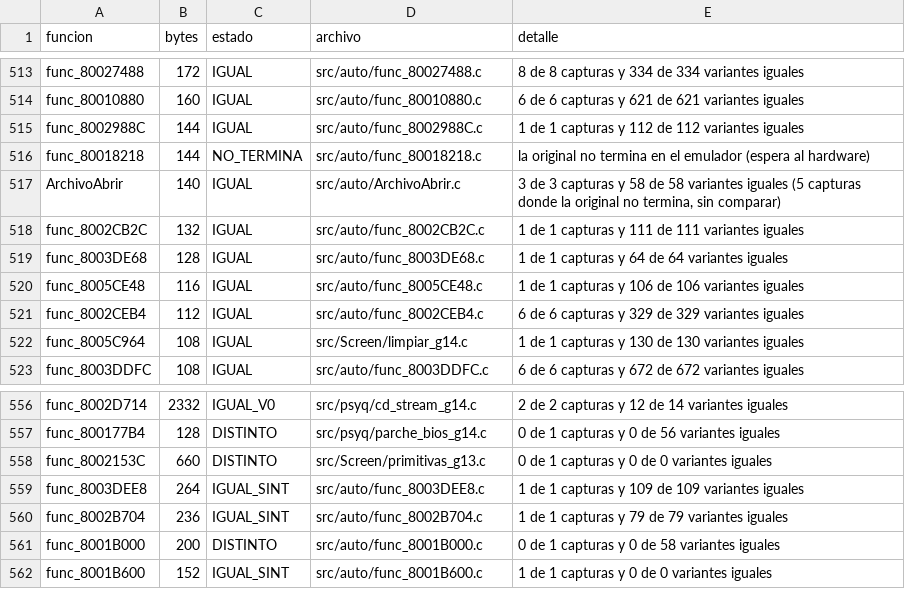
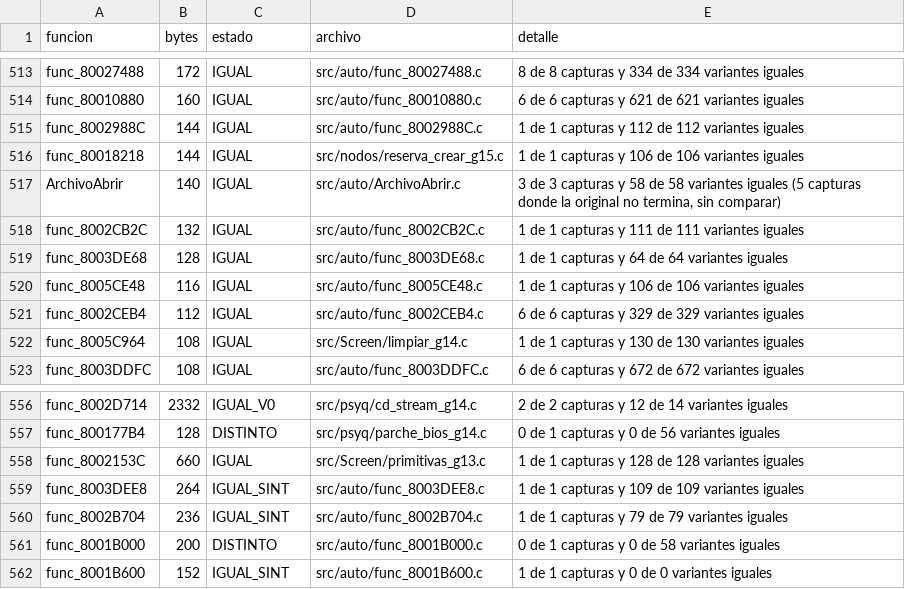
Before and after one commit to Tunuba/SABRINA, a TSV file: notas/fases/auditoria.tsv, drawn as a sheet; only a part is shown, gaps mark what is left out.

```diff
--- a/notas/fases/auditoria.tsv
+++ b/notas/fases/auditoria.tsv
@@ -515,3 +515,3 @@ func_80010880	160	IGUAL	src/auto/func_80010880.c	6 de 6 capturas y 621 de 621 va
 func_8002988C	144	IGUAL	src/auto/func_8002988C.c	1 de 1 capturas y 112 de 112 variantes iguales
-func_80018218	144	NO_TERMINA	src/auto/func_80018218.c	la original no termina en el emulador (espera al hardware)
+func_80018218	144	IGUAL	src/nodos/reserva_crear_g15.c	1 de 1 capturas y 106 de 106 variantes iguales
 ArchivoAbrir	140	IGUAL	src/auto/ArchivoAbrir.c	3 de 3 capturas y 58 de 58 variantes iguales (5 capturas donde la original no termina, sin comparar)
@@ -557,3 +557,3 @@ func_8002D714	2332	IGUAL_V0	src/psyq/cd_stream_g14.c	2 de 2 capturas y 12 de 14
 func_800177B4	128	DISTINTO	src/psyq/parche_bios_g14.c	0 de 1 capturas y 0 de 56 variantes iguales
-func_8002153C	660	DISTINTO	src/Screen/primitivas_g13.c	0 de 1 capturas y 0 de 0 variantes iguales
+func_8002153C	660	IGUAL	src/Screen/primitivas_g13.c	1 de 1 capturas y 128 de 128 variantes iguales
 func_8003DEE8	264	IGUAL_SINT	src/auto/func_8003DEE8.c	1 de 1 capturas y 109 de 109 variantes iguales
```
Also changed, not shown: 4 other files.
